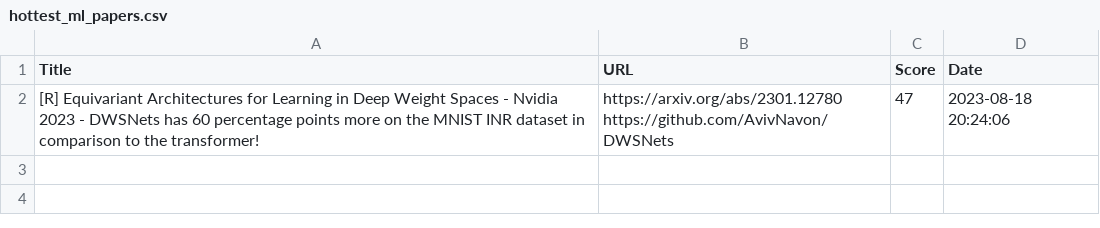
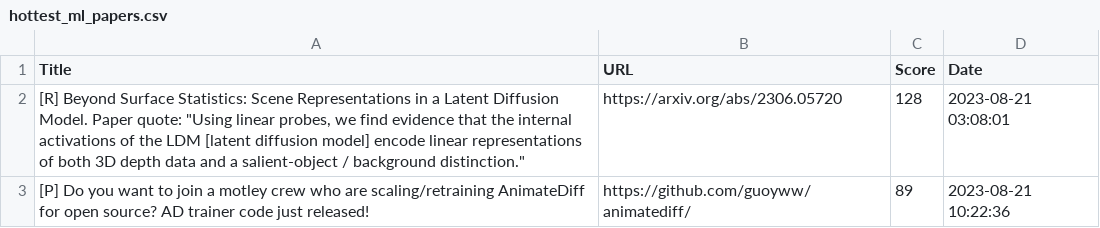
Before and after one commit to alishobeiri/Popular-ML-Projects, a CSV file: hottest_ml_papers.csv, drawn as a sheet; removed rows and columns are numbered as before the commit, all else as after; ↵ is a line break in a cell; the diff names each change by its address in the sheet, - before the commit and + after, or states it on an @@ line.

Commit message:
Update results from latest_papers.py script

```diff
--- a/hottest_ml_papers.csv
+++ b/hottest_ml_papers.csv
-row 2: [R] Equivariant Architectures for Learning in Deep Weight Spaces - Nvidia 2023 - DWSNets has 60 percentage points more on the MNIST INR dataset in comparison to the transformer! | https://arxiv.org/abs/2301.12780 ↵ https://github.com/AvivNavon/DWSNets | 47 | 2023-08-18 20:24:06
+row 2: [R] Beyond Surface Statistics: Scene Representations in a Latent Diffusion Model. Paper quote: "Using linear probes, we find evidence that the internal activations of the LDM [latent diffusion model] encode linear representations of both 3D depth data and a salient-object / background distinction." | https://arxiv.org/abs/2306.05720 | 128 | 2023-08-21 03:08:01
+row 3: [P] Do you want to join a motley crew who are scaling/retraining AnimateDiff for open source? AD trainer code just released! | https://github.com/guoyww/animatediff/ | 89 | 2023-08-21 10:22:36
```
Also changed, not shown: 1 other file.
